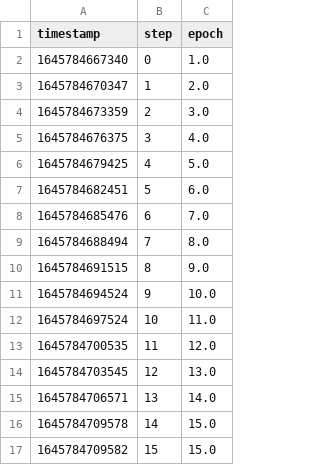
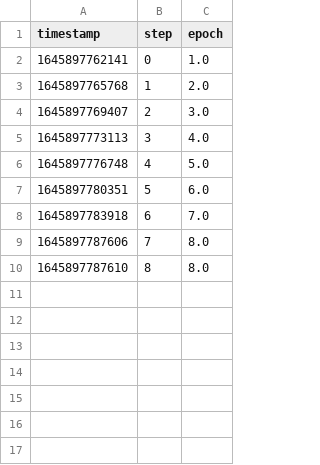
Before and after one commit to iterative/workshop-uncool-mlops-solution, a TSV file: outs/train_metrics/scalars/epoch.tsv, drawn as a sheet.

```diff
--- a/outs/train_metrics/scalars/epoch.tsv
+++ b/outs/train_metrics/scalars/epoch.tsv
@@ -1,17 +1,10 @@
 timestamp	step	epoch
-1645784667340	0	1.0
-1645784670347	1	2.0
-1645784673359	2	3.0
-1645784676375	3	4.0
-1645784679425	4	5.0
-1645784682451	5	6.0
-1645784685476	6	7.0
-1645784688494	7	8.0
-1645784691515	8	9.0
-1645784694524	9	10.0
-1645784697524	10	11.0
-1645784700535	11	12.0
-1645784703545	12	13.0
-1645784706571	13	14.0
-1645784709578	14	15.0
-1645784709582	15	15.0
+1645897762141	0	1.0
+1645897765768	1	2.0
+1645897769407	2	3.0
+1645897773113	3	4.0
+1645897776748	4	5.0
+1645897780351	5	6.0
+1645897783918	6	7.0
+1645897787606	7	8.0
+1645897787610	8	8.0
```
Also changed, not shown: outs/train_metrics/scalars/eval_accuracy.tsv, outs/train_metrics/scalars/eval_loss.tsv, 12 other files.
